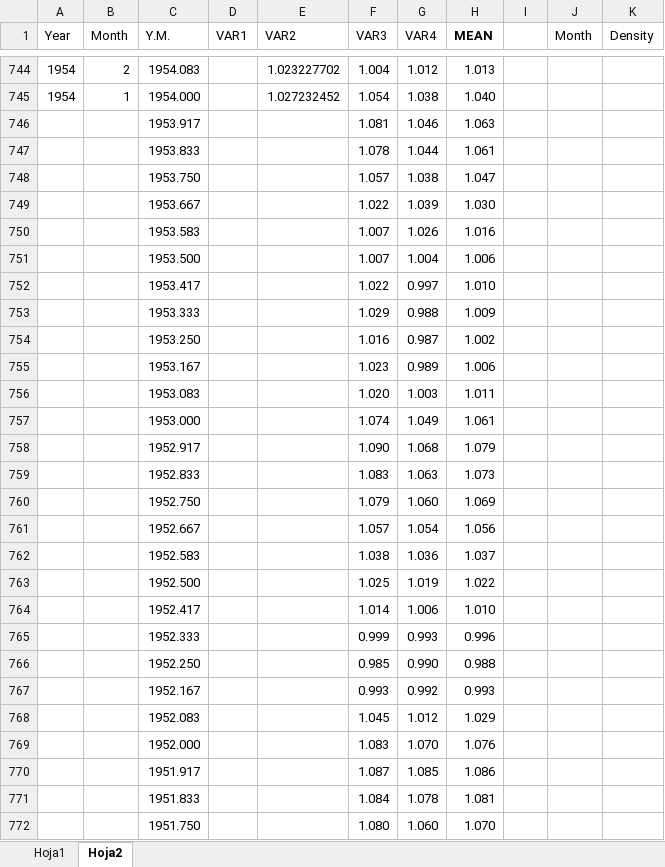
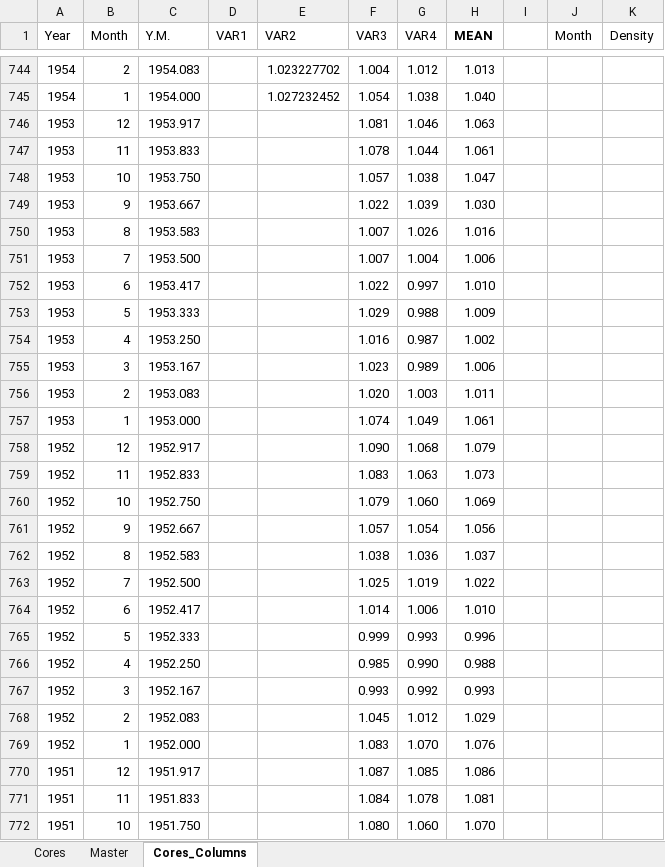
Before and after one commit to luislizcano/Coral-growth-varadero, an Excel workbook: Data_processed/coral_lumn_monthly.xlsx, sheet Cores_Columns, drawn as a sheet; only a part is shown, gaps mark what is left out; values as stored, in another font and other column widths than the file's, no borders; the diff covers the shown part only; the diff names each change by its address in the sheet, - before the commit and + after, or states it on an @@ line.

```diff
--- a/Data_processed/coral_lumn_monthly.xlsx (sheet Cores_Columns)
+++ b/Data_processed/coral_lumn_monthly.xlsx (sheet Cores_Columns)
-sheet tab: Hoja1
+sheet tab: Master
-sheet tab: Hoja2
+sheet tab: Cores_Columns
+sheet tab: Cores
-A746:A757 (Year): (empty)
+A746:A757 (Year): 1953
-B746 (Month): (empty)
+B746 (Month): 12
-B747 (Month): (empty)
+B747 (Month): 11
-B748 (Month): (empty)
+B748 (Month): 10
-B749 (Month): (empty)
+B749 (Month): 9
-B750 (Month): (empty)
+B750 (Month): 8
-B751 (Month): (empty)
+B751 (Month): 7
-B752 (Month): (empty)
+B752 (Month): 6
-B753 (Month): (empty)
+B753 (Month): 5
-B754 (Month): (empty)
+B754 (Month): 4
-B755 (Month): (empty)
+B755 (Month): 3
-B756 (Month): (empty)
+B756 (Month): 2
-B757 (Month): (empty)
+B757 (Month): 1
-A758:A769 (Year): (empty)
+A758:A769 (Year): 1952
-B758 (Month): (empty)
+B758 (Month): 12
-B759 (Month): (empty)
+B759 (Month): 11
-B760 (Month): (empty)
+B760 (Month): 10
-B761 (Month): (empty)
+B761 (Month): 9
-B762 (Month): (empty)
+B762 (Month): 8
-B763 (Month): (empty)
+B763 (Month): 7
-B764 (Month): (empty)
+B764 (Month): 6
-B765 (Month): (empty)
+B765 (Month): 5
-B766 (Month): (empty)
+B766 (Month): 4
-B767 (Month): (empty)
+B767 (Month): 3
-B768 (Month): (empty)
+B768 (Month): 2
-B769 (Month): (empty)
+B769 (Month): 1
-A770:A772 (Year): (empty)
+A770:A772 (Year): 1951
-B770 (Month): (empty)
+B770 (Month): 12
-B771 (Month): (empty)
+B771 (Month): 11
-B772 (Month): (empty)
+B772 (Month): 10
```
Also changed, not shown: 18 edited cells elsewhere in this sheet, sheet Master, Data_processed/env_monthly.xlsx, Envdata_raw/Temperaturas_2025.xlsx, 32 other files.
